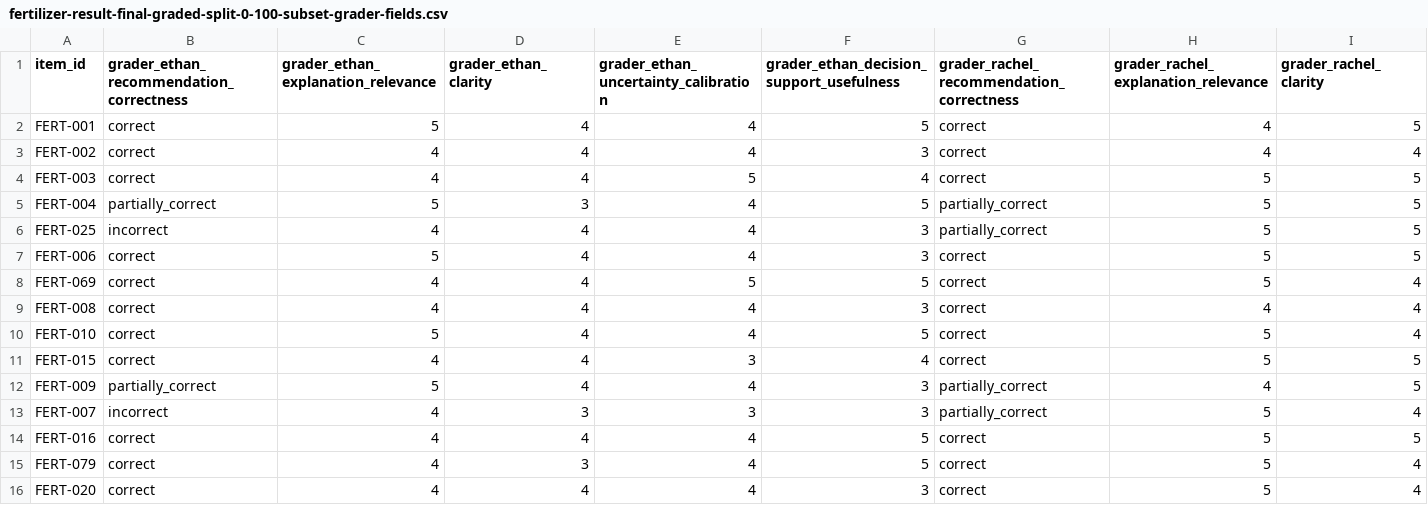
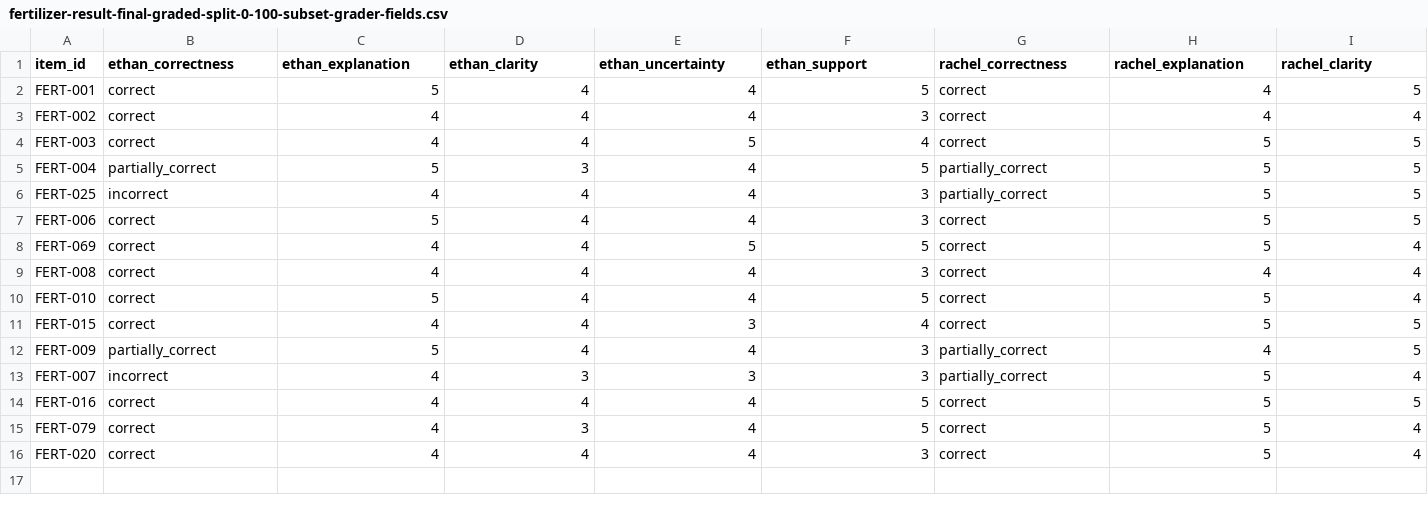
Before and after one commit to Ehanlion/HFAI-AgriGuide-Dataset, a CSV file: results-final/fertilizer-result-final-graded-split-0-100-subset-grader-fields.csv, drawn as a sheet; only a part is shown; the diff covers the shown part only; the diff names each change by its address in the sheet, - before the commit and + after, or states it on an @@ line.

Commit message:
FIxed headers for grader-only extracted file to be more viewable

```diff
--- a/results-final/fertilizer-result-final-graded-split-0-100-subset-grader-fields.csv
+++ b/results-final/fertilizer-result-final-graded-split-0-100-subset-grader-fields.csv
-B1: grader_ethan_recommendation_correctness
+B1: ethan_correctness
-C1: grader_ethan_explanation_relevance
+C1: ethan_explanation
-D1: grader_ethan_clarity
+D1: ethan_clarity
-E1: grader_ethan_uncertainty_calibration
+E1: ethan_uncertainty
-F1: grader_ethan_decision_support_usefulness
+F1: ethan_support
-G1: grader_rachel_recommendation_correctness
+G1: rachel_correctness
-H1: grader_rachel_explanation_relevance
+H1: rachel_explanation
-I1: grader_rachel_clarity
+I1: rachel_clarity
```
Also changed, not shown: 2 edited cells elsewhere in this file, 1 other file.
